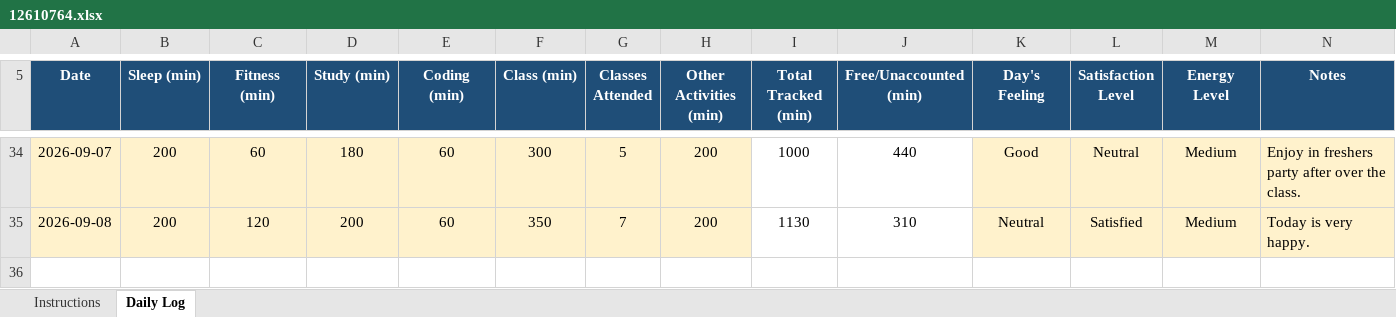
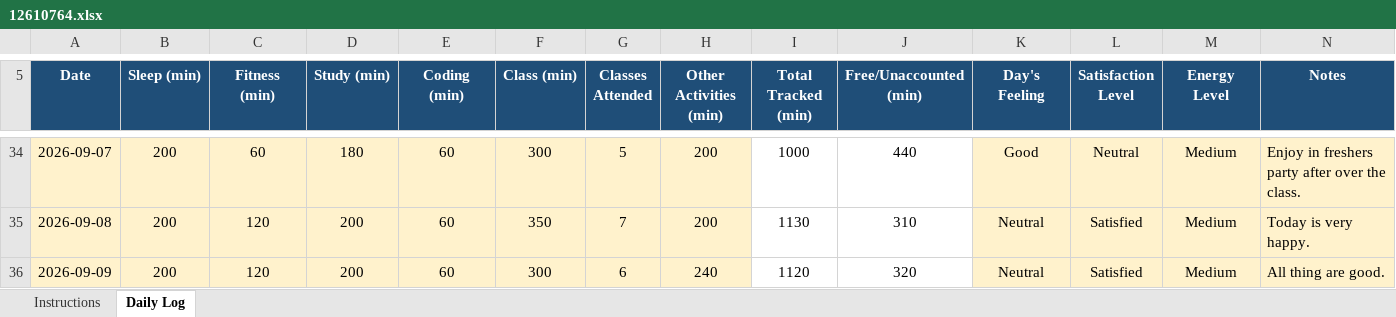
Before and after one commit to vicky2026kashyap/CAP776, an Excel workbook: 12610764.xlsx, sheet Daily Log, drawn as a sheet; only a part is shown, gaps mark what is left out; values as stored, in another font and other column widths than the file's, no borders; conditional formats not drawn; the diff names each change by its address in the sheet, - before the commit and + after, or states it on an @@ line.

Commit message:
31th Commit

```diff
--- a/12610764.xlsx (sheet Daily Log)
+++ b/12610764.xlsx (sheet Daily Log)
+row 36: 2026-09-09 | 200 | 120 | 200 | 60 | 300 | 6 | 240 | 1120 | 320 | Neutral | Satisfied | Medium | All thing are good.
```
